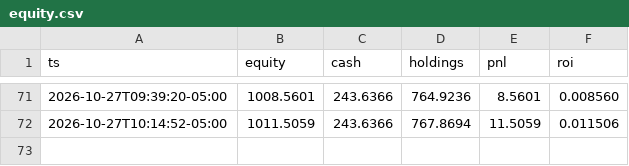
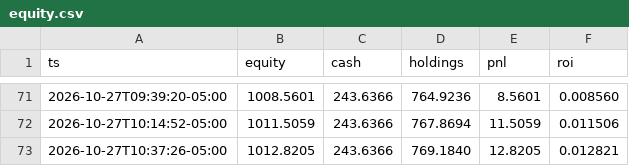
Before and after one commit to nkyghfrmq7-jpg/quant-desk-dashboard, a CSV file: state/equity.csv, drawn as a sheet; only a part is shown, gaps mark what is left out.

```diff
--- a/state/equity.csv
+++ b/state/equity.csv
@@ -72 +72,2 @@ ts,equity,cash,holdings,pnl,roi
 2026-10-27T10:14:52-05:00,1011.5059,243.6366,767.8694,11.5059,0.011506
+2026-10-27T10:37:26-05:00,1012.8205,243.6366,769.1840,12.8205,0.012821
```
Also changed, not shown: 2 other files.
